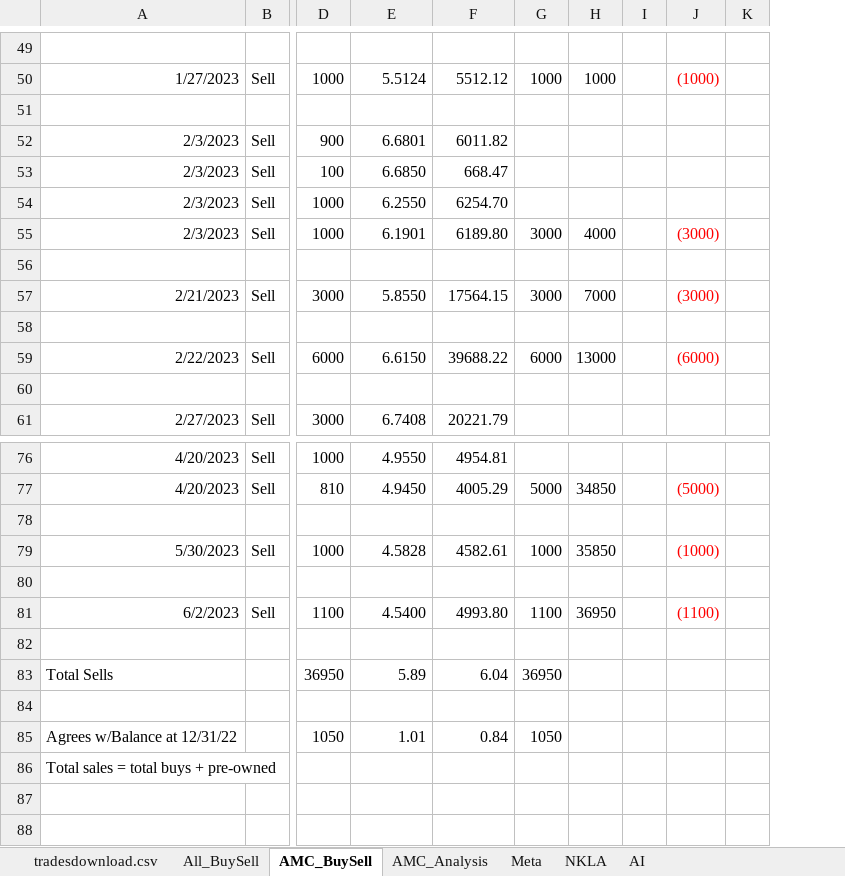
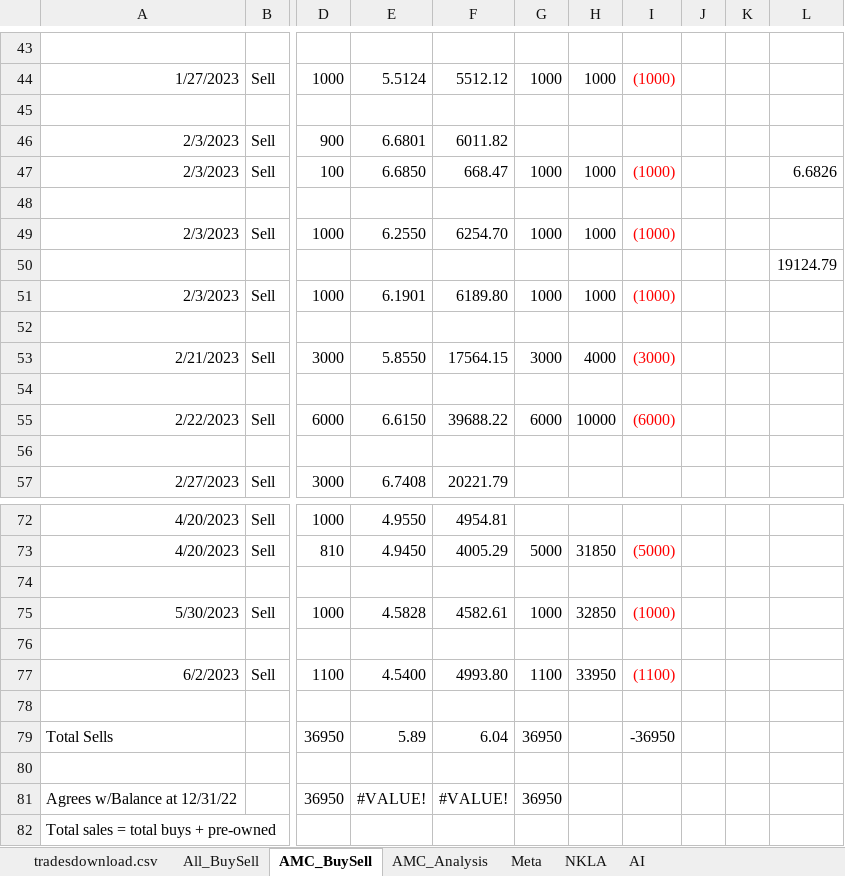
Before and after one commit to GrayCoHub/allocate_df, an Excel workbook: CR_AdjCostBasis2023.xlsx, sheet AMC_BuySell, drawn as a sheet; only a part is shown, gaps mark what is left out; values as stored, in another font and other column widths than the file's, no borders; removed rows and columns are numbered as before the commit, all else as after; rows hold the shown columns only; the diff covers the shown part only; the diff names each change by its address in the sheet, - before the commit and + after, or states it on an @@ line.

```diff
--- a/CR_AdjCostBasis2023.xlsx (sheet AMC_BuySell)
+++ b/CR_AdjCostBasis2023.xlsx (sheet AMC_BuySell)
-column H, rows 50-59: 1000 |  |  |  |  | 4000 |  | 7000 |  | 13000; rows 77-81: 34850 |  | 35850 |  | 36950
-column I, empty
+column H, rows 44-47: 1000 |  |  | 1000; row 49: 1000; rows 51-55: 1000 |  | 4000 |  | 10000; rows 73-77: 31850 |  | 32850 |  | 33950
-column K, empty
+column J, empty
+column K, empty
+column L, row 47: 6.6826
-G47: (empty)
+G47: 1000
-I47: (empty)
+I47: (1000)
+row 48: (empty)
-G49: (empty)
+G49: 1000
-I49: (empty)
+I49: (1000)
+row 50:  |  |  |  |  |  |  |  |  |  | 19124.79
-G51: 3000
+G51: 1000
-I51: (3000)
+I51: (1000)
-I79: (empty)
+I79: -36950
-row 85: Agrees w/Balance at 12/31/22 |  | 1050 | 1.01 | 0.84 | 1050
+row 81: Agrees w/Balance at 12/31/22 |  | 36950 | #VALUE! | #VALUE! | 36950
```
Also changed, not shown: 38 added rows, 44 removed rows, 2 edited cells and cell formats elsewhere in this sheet, sheet AMC_Analysis, sheet All_BuySell, formulas that keep their value, 2 other files.
